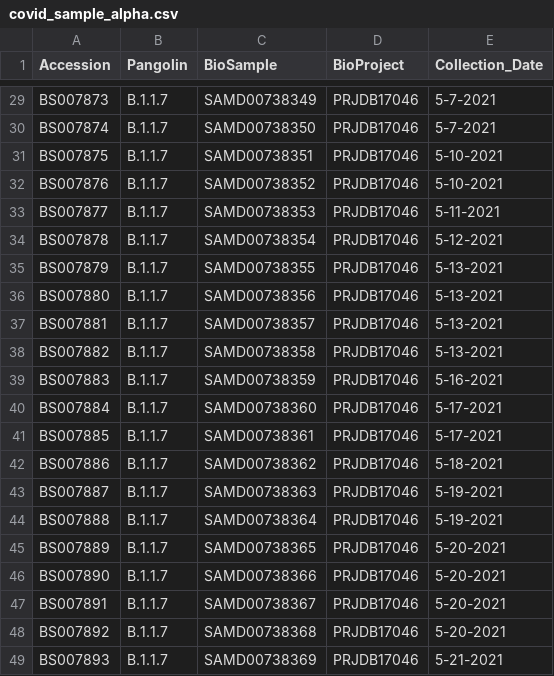
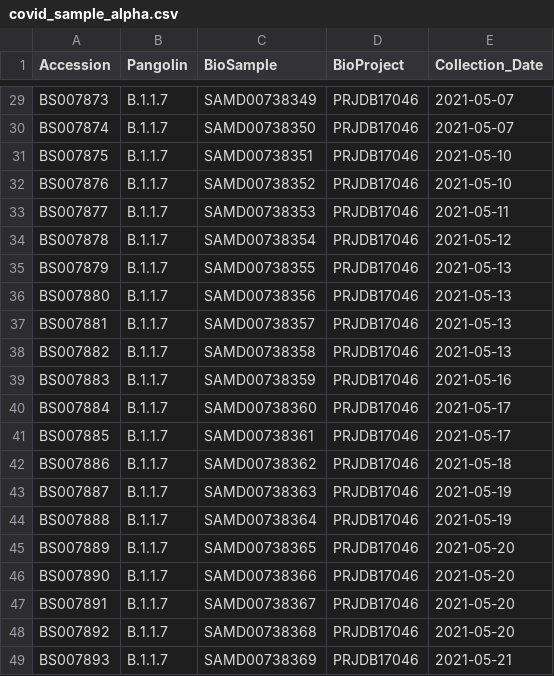
Before and after one commit to aand117/BIOI4870-COVID-Database, a CSV file: resources/NCBIData/covid_sample_alpha.csv, drawn as a sheet; only a part is shown, gaps mark what is left out; the diff covers the shown part only; the diff names each change by its address in the sheet, - before the commit and + after, or states it on an @@ line.

```diff
--- a/resources/NCBIData/covid_sample_alpha.csv
+++ b/resources/NCBIData/covid_sample_alpha.csv
-E29:E30 (Collection_Date): 5-7-2021
+E29:E30 (Collection_Date): 2021-05-07
-E31:E32 (Collection_Date): 5-10-2021
+E31:E32 (Collection_Date): 2021-05-10
-E33 (Collection_Date): 5-11-2021
+E33 (Collection_Date): 2021-05-11
-E34 (Collection_Date): 5-12-2021
+E34 (Collection_Date): 2021-05-12
-E35:E38 (Collection_Date): 5-13-2021
+E35:E38 (Collection_Date): 2021-05-13
-E39 (Collection_Date): 5-16-2021
+E39 (Collection_Date): 2021-05-16
-E40:E41 (Collection_Date): 5-17-2021
+E40:E41 (Collection_Date): 2021-05-17
-E42 (Collection_Date): 5-18-2021
+E42 (Collection_Date): 2021-05-18
-E43:E44 (Collection_Date): 5-19-2021
+E43:E44 (Collection_Date): 2021-05-19
-E45:E48 (Collection_Date): 5-20-2021
+E45:E48 (Collection_Date): 2021-05-20
-E49 (Collection_Date): 5-21-2021
+E49 (Collection_Date): 2021-05-21
```
Also changed, not shown: 27 edited cells elsewhere in this file.
